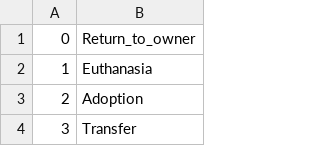
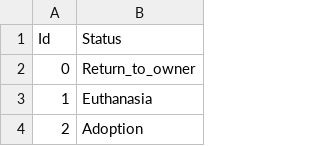
Before and after one commit to poslam/sem6-ds, a CSV file: ns/labs/3/Data/y_cat.csv, drawn as a sheet; only a part is shown; the shorter side is filled out with more unchanged rows.

```diff
--- a/ns/labs/3/Data/y_cat.csv
+++ b/ns/labs/3/Data/y_cat.csv
@@ -1 +1,2 @@
+Id	Status
 0	Return_to_owner
```
Also changed, not shown: 5 other files.
